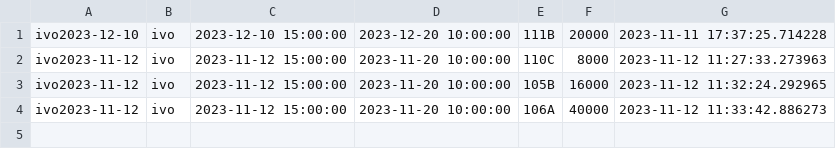
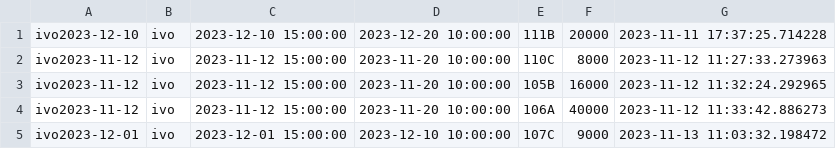
Before and after one commit to Ivocape/Hotel_4.0, a CSV file: reservas.csv, drawn as a sheet.

```diff
--- a/reservas.csv
+++ b/reservas.csv
@@ -4 +4,2 @@ ivo2023-11-12,ivo,2023-11-12 15:00:00,2023-11-20 10:00:00,105B,16000,2023-11-12
 ivo2023-11-12,ivo,2023-11-12 15:00:00,2023-11-20 10:00:00,106A,40000,2023-11-12 11:33:42.886273
+ivo2023-12-01,ivo,2023-12-01 15:00:00,2023-12-10 10:00:00,107C,9000,2023-11-13 11:03:32.198472
```
Also changed, not shown: 4 other files.
